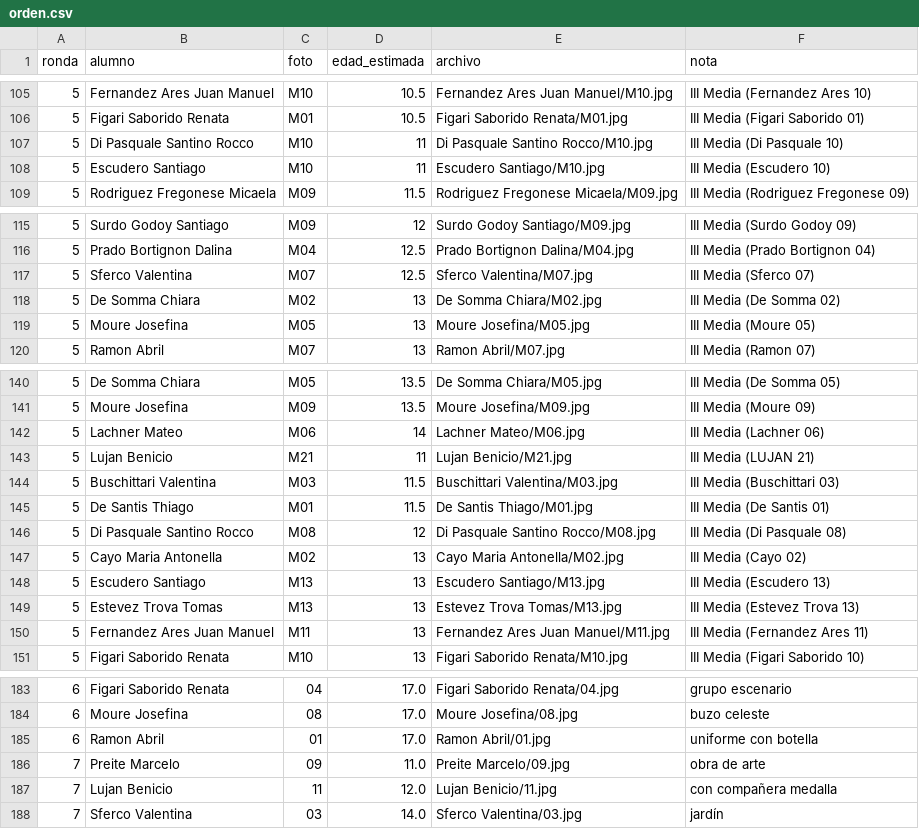
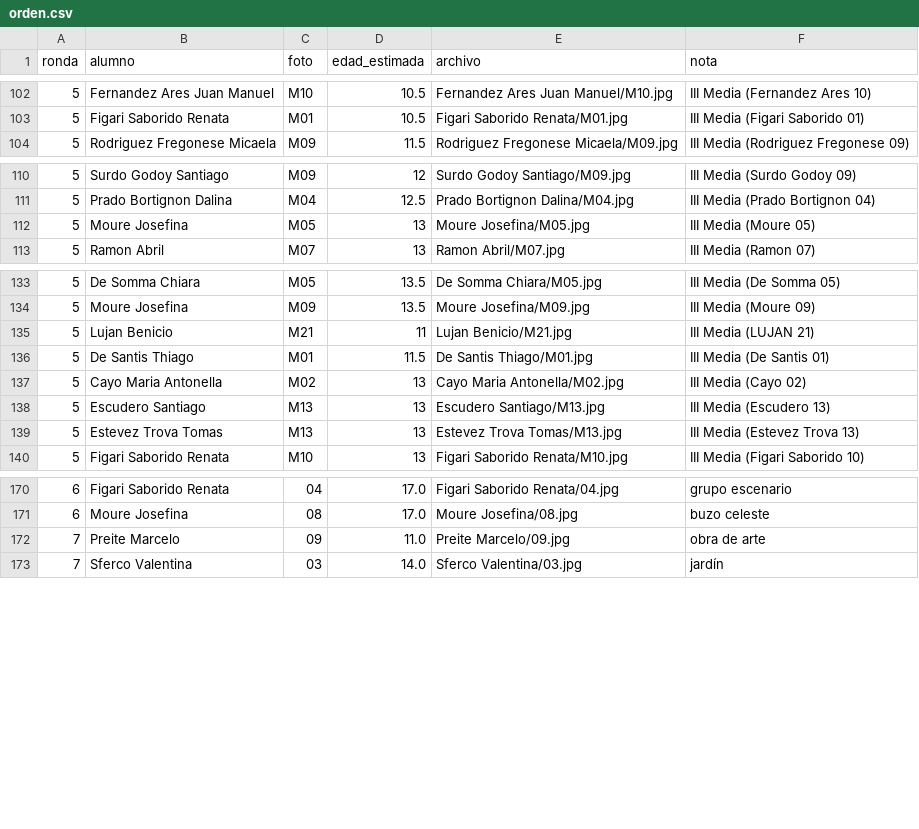
Before and after one commit to FacundoGuiraldes/VideoIVLiceo, a CSV file: video/orden.csv, drawn as a sheet; only a part is shown, gaps mark what is left out; the diff covers the shown part only.

```diff
--- a/video/orden.csv
+++ b/video/orden.csv
@@ -106,4 +103,2 @@ ronda,alumno,foto,edad_estimada,archivo,nota
 5,Figari Saborido Renata,M01,10.5,Figari Saborido Renata/M01.jpg,III Media (Figari Saborido 01)
-5,Di Pasquale Santino Rocco,M10,11,Di Pasquale Santino Rocco/M10.jpg,III Media (Di Pasquale 10)
-5,Escudero Santiago,M10,11,Escudero Santiago/M10.jpg,III Media (Escudero 10)
 5,Rodriguez Fregonese Micaela,M09,11.5,Rodriguez Fregonese Micaela/M09.jpg,III Media (Rodriguez Fregonese 09)
@@ -116,4 +111,2 @@ ronda,alumno,foto,edad_estimada,archivo,nota
 5,Prado Bortignon Dalina,M04,12.5,Prado Bortignon Dalina/M04.jpg,III Media (Prado Bortignon 04)
-5,Sferco Valentina,M07,12.5,Sferco Valentina/M07.jpg,III Media (Sferco 07)
-5,De Somma Chiara,M02,13,De Somma Chiara/M02.jpg,III Media (De Somma 02)
 5,Moure Josefina,M05,13,Moure Josefina/M05.jpg,III Media (Moure 05)
@@ -141,7 +134,4 @@ ronda,alumno,foto,edad_estimada,archivo,nota
 5,Moure Josefina,M09,13.5,Moure Josefina/M09.jpg,III Media (Moure 09)
-5,Lachner Mateo,M06,14,Lachner Mateo/M06.jpg,III Media (Lachner 06)
 5,Lujan Benicio,M21,11,Lujan Benicio/M21.jpg,III Media (LUJAN 21)
-5,Buschittari Valentina,M03,11.5,Buschittari Valentina/M03.jpg,III Media (Buschittari 03)
 5,De Santis Thiago,M01,11.5,De Santis Thiago/M01.jpg,III Media (De Santis 01)
-5,Di Pasquale Santino Rocco,M08,12,Di Pasquale Santino Rocco/M08.jpg,III Media (Di Pasquale 08)
 5,Cayo Maria Antonella,M02,13,Cayo Maria Antonella/M02.jpg,III Media (Cayo 02)
@@ -149,3 +139,2 @@ ronda,alumno,foto,edad_estimada,archivo,nota
 5,Estevez Trova Tomas,M13,13,Estevez Trova Tomas/M13.jpg,III Media (Estevez Trova 13)
-5,Fernandez Ares Juan Manuel,M11,13,Fernandez Ares Juan Manuel/M11.jpg,III Media (Fernandez Ares 11)
 5,Figari Saborido Renata,M10,13,Figari Saborido Renata/M10.jpg,III Media (Figari Saborido 10)
@@ -184,5 +171,3 @@ ronda,alumno,foto,edad_estimada,archivo,nota
 6,Moure Josefina,08,17.0,Moure Josefina/08.jpg,buzo celeste
-6,Ramon Abril,01,17.0,Ramon Abril/01.jpg,uniforme con botella
 7,Preite Marcelo,09,11.0,Preite Marcelo/09.jpg,obra de arte
-7,Lujan Benicio,11,12.0,Lujan Benicio/11.jpg,con compañera medalla
 7,Sferco Valentina,03,14.0,Sferco Valentina/03.jpg,jardín
```
Also changed, not shown: 1 added row, 7 removed rows and 1 moved row elsewhere in this file, video/grupales_indice.tsv, 10 other files.
